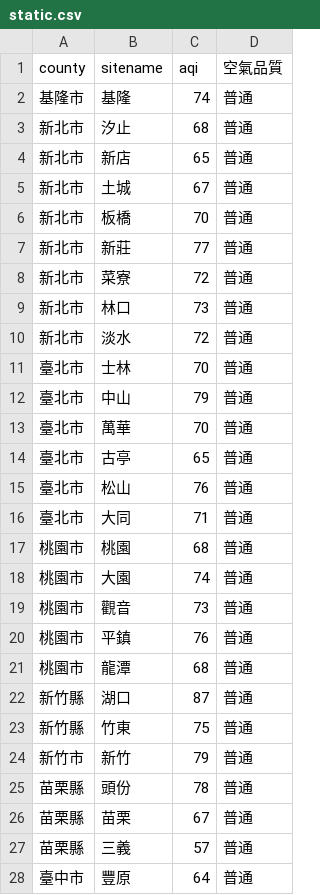
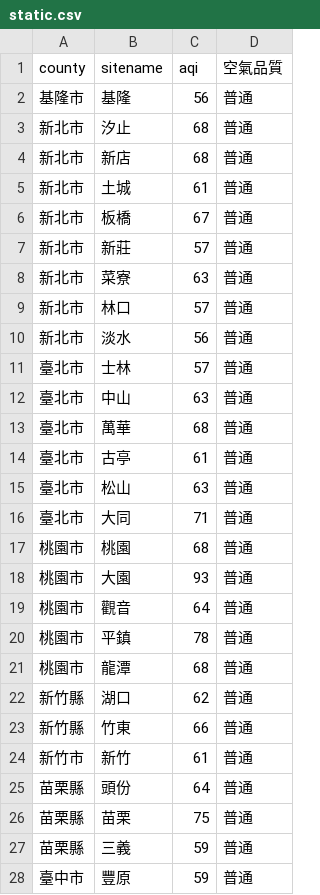
Before and after one commit to sakiii000/opensource-mid, a CSV file: static.csv, drawn as a sheet; only a part is shown; the diff covers the shown part only.

Commit message:
mid

```diff
--- a/static.csv
+++ b/static.csv
@@ -1,28 +1,28 @@
 county,sitename,aqi,空氣品質
-基隆市,基隆,74,普通
+基隆市,基隆,56,普通
 新北市,汐止,68,普通
-新北市,新店,65,普通
-新北市,土城,67,普通
-新北市,板橋,70,普通
-新北市,新莊,77,普通
-新北市,菜寮,72,普通
-新北市,林口,73,普通
-新北市,淡水,72,普通
-臺北市,士林,70,普通
-臺北市,中山,79,普通
-臺北市,萬華,70,普通
-臺北市,古亭,65,普通
-臺北市,松山,76,普通
+新北市,新店,68,普通
+新北市,土城,61,普通
+新北市,板橋,67,普通
+新北市,新莊,57,普通
+新北市,菜寮,63,普通
+新北市,林口,57,普通
+新北市,淡水,56,普通
+臺北市,士林,57,普通
+臺北市,中山,63,普通
+臺北市,萬華,68,普通
+臺北市,古亭,61,普通
+臺北市,松山,63,普通
 臺北市,大同,71,普通
 桃園市,桃園,68,普通
-桃園市,大園,74,普通
-桃園市,觀音,73,普通
-桃園市,平鎮,76,普通
+桃園市,大園,93,普通
+桃園市,觀音,64,普通
+桃園市,平鎮,78,普通
 桃園市,龍潭,68,普通
-新竹縣,湖口,87,普通
-新竹縣,竹東,75,普通
-新竹市,新竹,79,普通
-苗栗縣,頭份,78,普通
-苗栗縣,苗栗,67,普通
-苗栗縣,三義,57,普通
-臺中市,豐原,64,普通
+新竹縣,湖口,62,普通
+新竹縣,竹東,66,普通
+新竹市,新竹,61,普通
+苗栗縣,頭份,64,普通
+苗栗縣,苗栗,75,普通
+苗栗縣,三義,59,普通
+臺中市,豐原,59,普通
```
Also changed, not shown: 69 edited cells elsewhere in this file.
